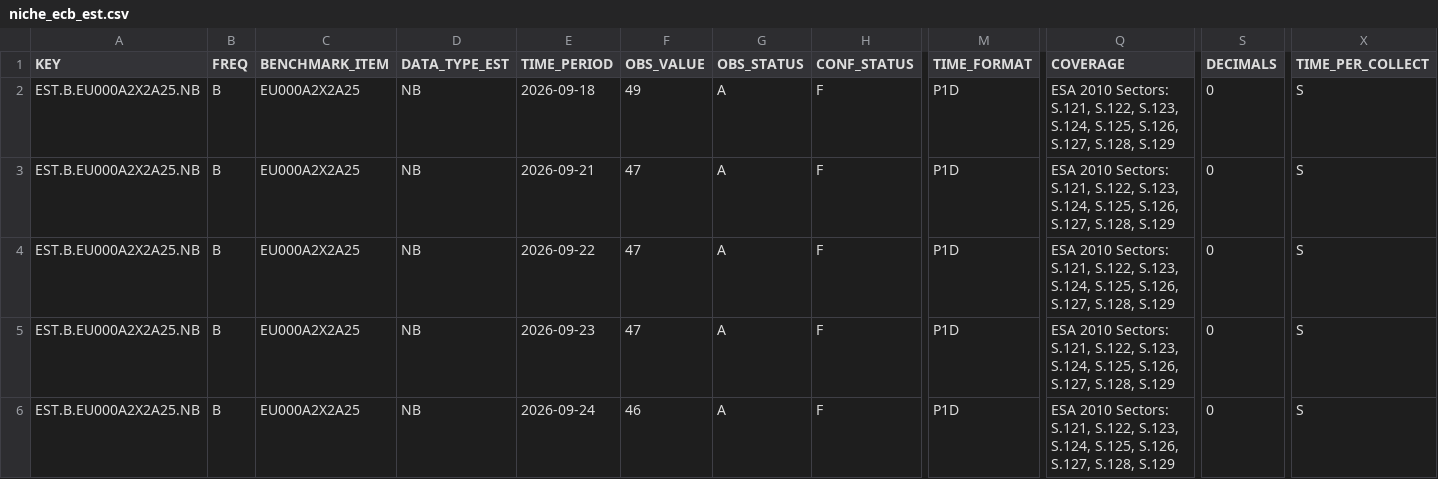
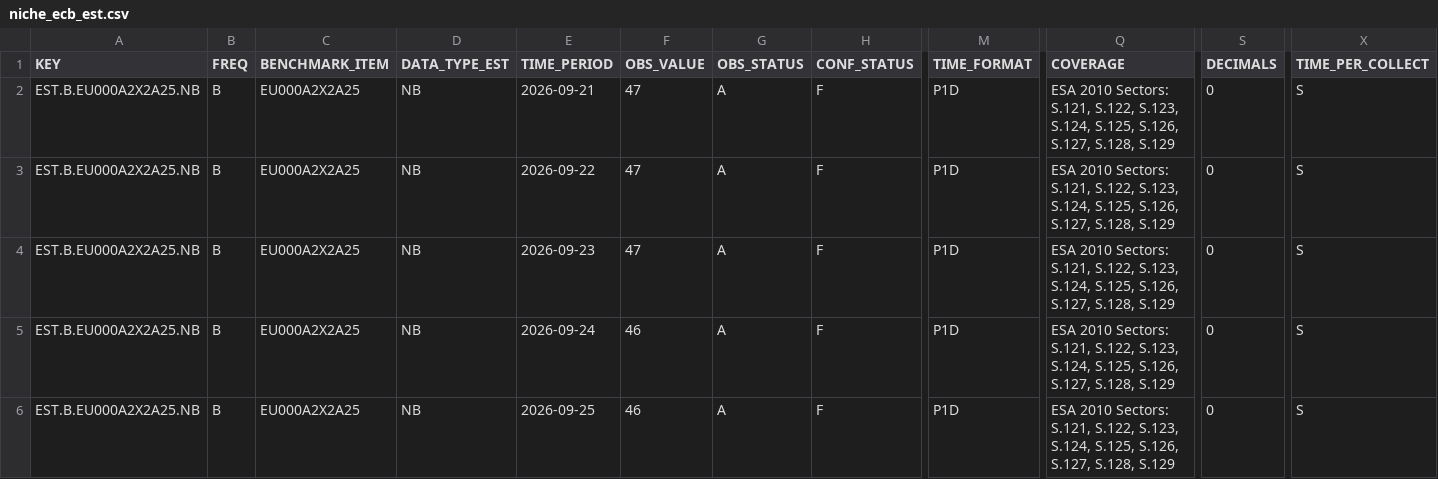
Before and after one commit to quillsy/forex-dashboard, a CSV file: research_data/niche_ecb_est.csv, drawn as a sheet; only a part is shown, gaps mark what is left out; the shorter side is filled out with more unchanged rows; removed rows and columns are numbered as before the commit, all else as after; rows hold the shown columns only; the diff covers the shown part only; the diff names each change by its address in the sheet, - before the commit and + after, or states it on an @@ line.

```diff
--- a/research_data/niche_ecb_est.csv
+++ b/research_data/niche_ecb_est.csv
-row 2: EST.B.EU000A2X2A25.NB | B | EU000A2X2A25 | NB | 2026-09-18 | 49 | A | F | P1D | ESA 2010 Sectors: S.121, S.122, S.123, S.124, S.125, S.126, S.127, S.128, S.129 | 0 | S
```
Also changed, not shown: 1 added row and 8 edited cells elsewhere in this file, 3 other files.
